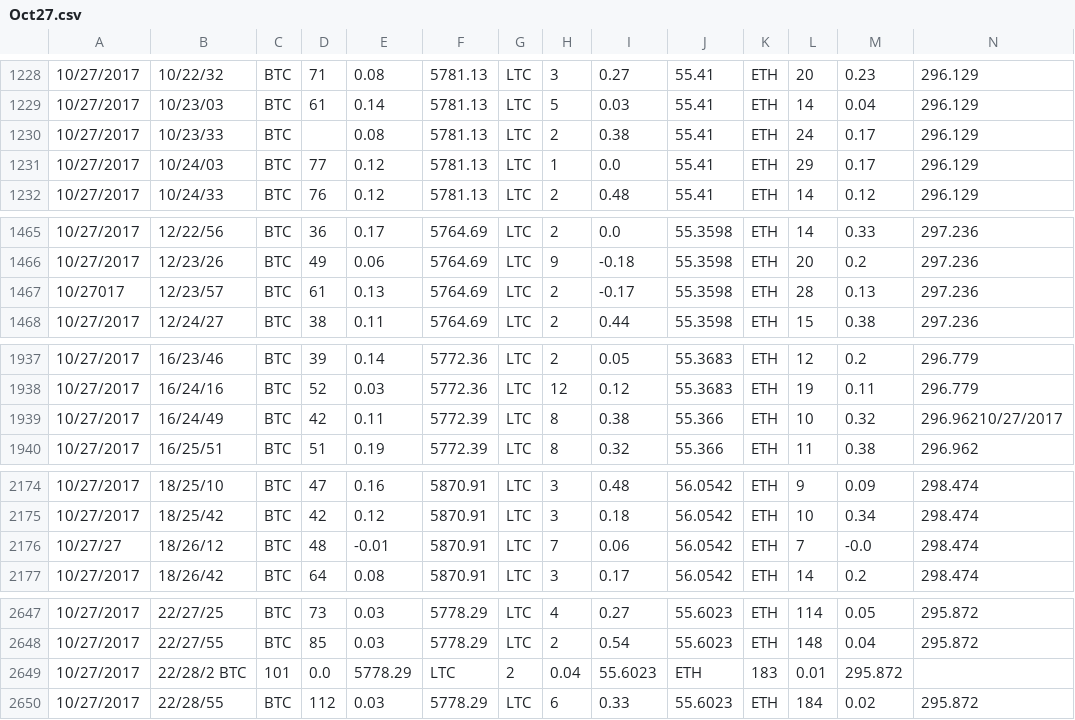
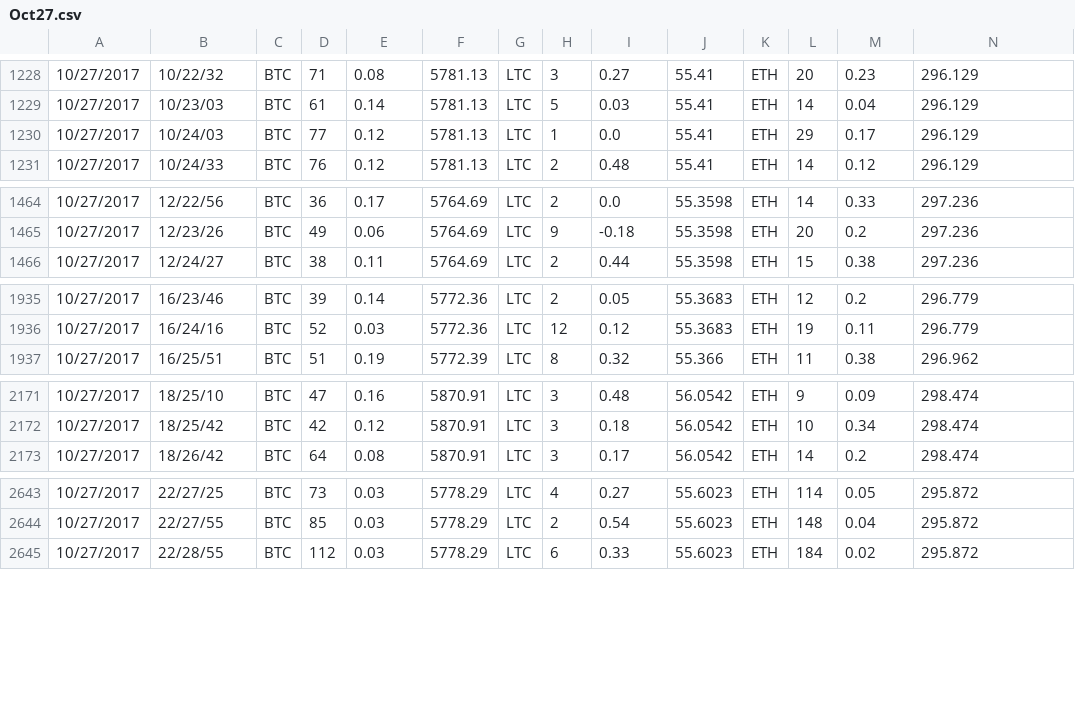
Before and after one commit to o7-machinehum/OpenSent, a CSV file: Datasets/Oct/Oct27.csv, drawn as a sheet; only a part is shown, gaps mark what is left out; rows hold the shown columns only; the diff names each change by its address in the sheet, - before the commit and + after, or states it on an @@ line.

```diff
--- a/Datasets/Oct/Oct27.csv
+++ b/Datasets/Oct/Oct27.csv
-row 1230: 10/27/2017 | 10/23/33 | BTC |  | 0.08 | 5781.13 | LTC | 2 | 0.38 | 55.41 | ETH | 24 | 0.17 | 296.129
-row 1467: 10/27017 | 12/23/57 | BTC | 61 | 0.13 | 5764.69 | LTC | 2 | -0.17 | 55.3598 | ETH | 28 | 0.13 | 297.236
-row 1939: 10/27/2017 | 16/24/49 | BTC | 42 | 0.11 | 5772.39 | LTC | 8 | 0.38 | 55.366 | ETH | 10 | 0.32 | 296.96210/27/2017
-row 2176: 10/27/27 | 18/26/12 | BTC | 48 | -0.01 | 5870.91 | LTC | 7 | 0.06 | 56.0542 | ETH | 7 | -0.0 | 298.474
-row 2649: 10/27/2017 | 22/28/2 BTC | 101 | 0.0 | 5778.29 | LTC | 2 | 0.04 | 55.6023 | ETH | 183 | 0.01 | 295.872
```
Also changed, not shown: Datasets/Oct/Oct22.csv, Datasets/Oct/Oct25.csv, 12 other files.
